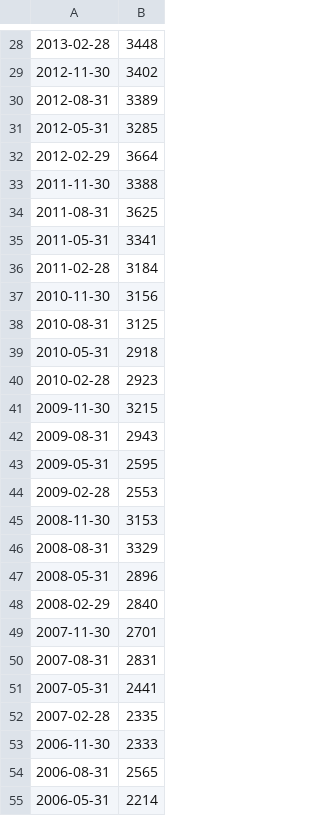
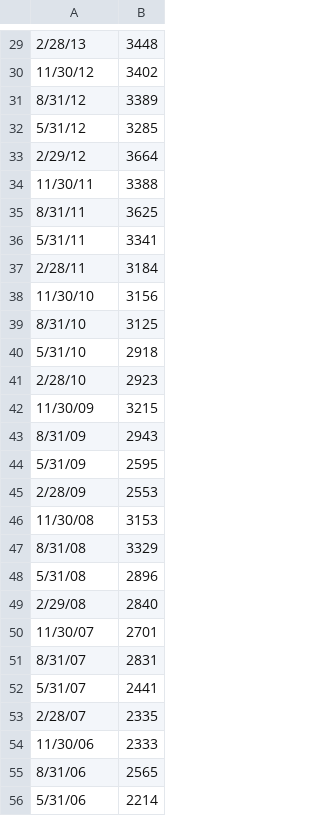
Before and after one commit to danielhwei/DukeFinance, a CSV file: carnival_operating_expenses.csv, drawn as a sheet; only a part is shown, gaps mark what is left out; the diff covers the shown part only.

```diff
--- a/carnival_operating_expenses.csv
+++ b/carnival_operating_expenses.csv
@@ -28,28 +29,28 @@
-2013-02-28,3448
-2012-11-30,3402
-2012-08-31,3389
-2012-05-31,3285
-2012-02-29,3664
-2011-11-30,3388
-2011-08-31,3625
-2011-05-31,3341
-2011-02-28,3184
-2010-11-30,3156
-2010-08-31,3125
-2010-05-31,2918
-2010-02-28,2923
-2009-11-30,3215
-2009-08-31,2943
-2009-05-31,2595
-2009-02-28,2553
-2008-11-30,3153
-2008-08-31,3329
-2008-05-31,2896
-2008-02-29,2840
-2007-11-30,2701
-2007-08-31,2831
-2007-05-31,2441
-2007-02-28,2335
-2006-11-30,2333
-2006-08-31,2565
-2006-05-31,2214
+2/28/13,3448
+11/30/12,3402
+8/31/12,3389
+5/31/12,3285
+2/29/12,3664
+11/30/11,3388
+8/31/11,3625
+5/31/11,3341
+2/28/11,3184
+11/30/10,3156
+8/31/10,3125
+5/31/10,2918
+2/28/10,2923
+11/30/09,3215
+8/31/09,2943
+5/31/09,2595
+2/28/09,2553
+11/30/08,3153
+8/31/08,3329
+5/31/08,2896
+2/29/08,2840
+11/30/07,2701
+8/31/07,2831
+5/31/07,2441
+2/28/07,2335
+11/30/06,2333
+8/31/06,2565
+5/31/06,2214
```
Also changed, not shown: 1 added row and 32 edited cells elsewhere in this file.
